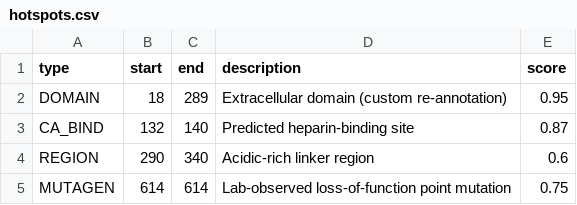
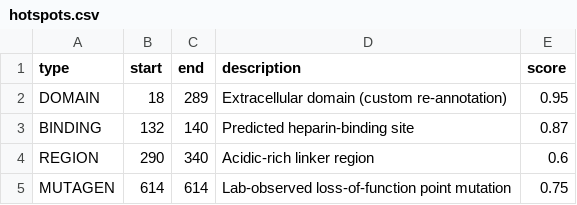
Before and after one commit to Rajarshi0/protvista, a CSV file: starter-kit/data/hotspots.csv, drawn as a sheet.

```diff
--- a/starter-kit/data/hotspots.csv
+++ b/starter-kit/data/hotspots.csv
@@ -2,3 +2,3 @@ type,start,end,description,score
 DOMAIN,18,289,Extracellular domain (custom re-annotation),0.95
-CA_BIND,132,140,Predicted heparin-binding site,0.87
+BINDING,132,140,Predicted heparin-binding site,0.87
 REGION,290,340,Acidic-rich linker region,0.6
```
Also changed, not shown: docs/public/sample-data/hotspots.csv, examples/csv/hotspots.csv, 17 other files.
